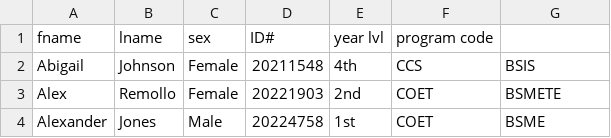
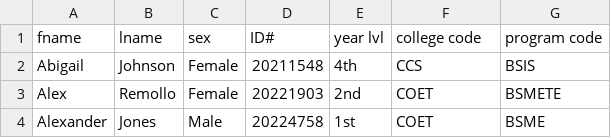
Before and after one commit to zzzeit/151Project-1, a CSV file: database/students.csv, drawn as a sheet; only a part is shown.

```diff
--- a/database/students.csv
+++ b/database/students.csv
@@ -1,2 +1,2 @@
-fname,lname,sex,ID#,year lvl,program code
+fname,lname,sex,ID#,year lvl,college code, program code
 Abigail,Johnson,Female,20211548,4th,CCS,BSIS
```
Also changed, not shown: database/colleges.csv, 5 other files.
